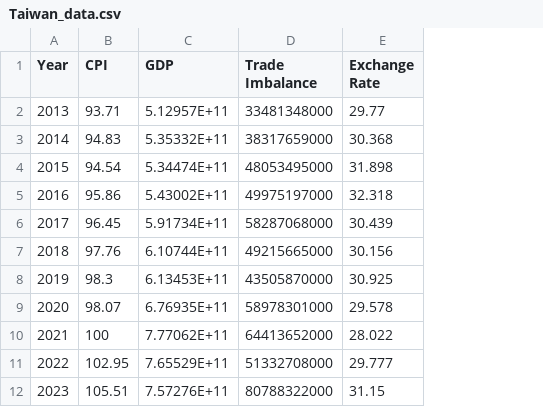
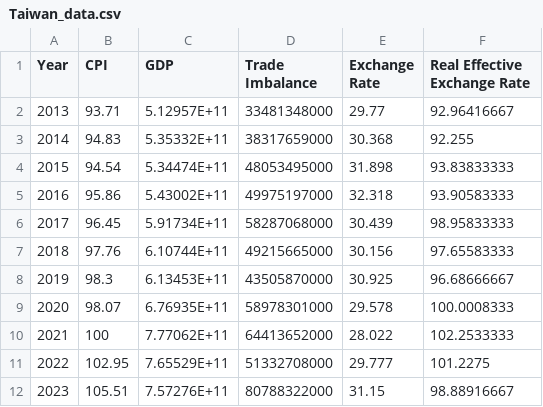
Before and after one commit to xiaolong70701/tariff, a CSV file: data/raw/macro/Taiwan_data.csv, drawn as a sheet; the diff names each change by its address in the sheet, - before the commit and + after, or states it on an @@ line.

```diff
--- a/data/raw/macro/Taiwan_data.csv
+++ b/data/raw/macro/Taiwan_data.csv
+column F (Real Effective Exchange Rate), rows 2-12: 92.96416667 | 92.255 | 93.83833333 | 93.90583333 | 98.95833333 | 97.65583333 | 96.68666667 | 100.0008333 | 102.2533333 | 101.2275 | 98.88916667
```
Also changed, not shown: data/processed/macro_data_merged.csv, output/average_macro_data.csv, 11 other files.
